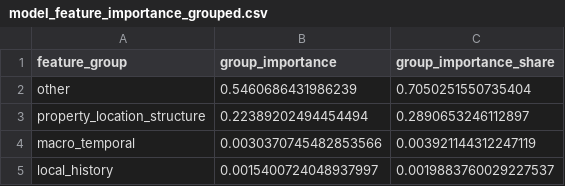
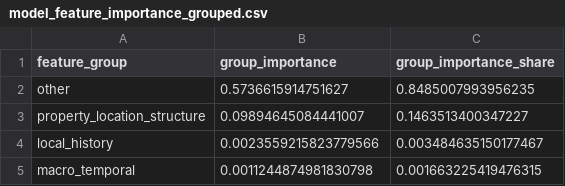
Before and after one commit to HaoC916/Vancouver-Land-Value-Prediction-System, a CSV file: reports/figures/model_feature_importance_grouped.csv, drawn as a sheet.

```diff
--- a/reports/figures/model_feature_importance_grouped.csv
+++ b/reports/figures/model_feature_importance_grouped.csv
@@ -1,5 +1,5 @@
 feature_group,group_importance,group_importance_share
-other,0.5460686431986239,0.7050251550735404
-property_location_structure,0.22389202494454494,0.2890653246112897
-macro_temporal,0.0030370745482853566,0.003921144312247119
-local_history,0.0015400724048937997,0.0019883760029227537
+other,0.5736615914751627,0.8485007993956235
+property_location_structure,0.09894645084441007,0.1463513400347227
+local_history,0.0023559215823779566,0.003484635150177467
+macro_temporal,0.0011244874981830798,0.001663225419476315
```
Also changed, not shown: reports/figures/model_feature_importance.csv, reports/figures/model_legal_type_error.csv, 10 other files.
